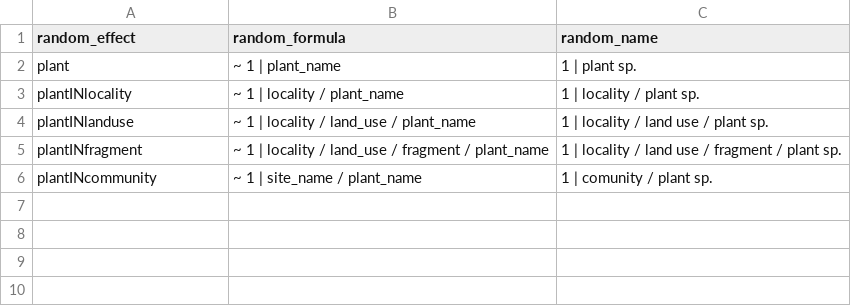
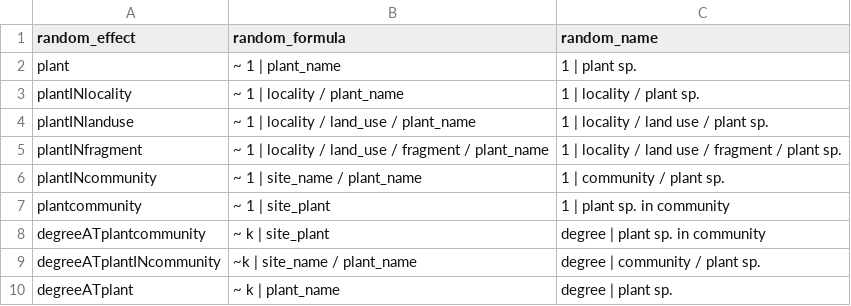
Before and after one commit to efcaguab/pollen-competition, a CSV file: data/raw/random_effects.csv, drawn as a sheet.

Commit message:
Evaluate some extra random slope effects

```diff
--- a/data/raw/random_effects.csv
+++ b/data/raw/random_effects.csv
@@ -5,2 +5,6 @@ plantINlanduse,~ 1 | locality / land_use / plant_name,1 | locality / land use /
 plantINfragment,~ 1 | locality / land_use / fragment / plant_name,1 | locality / land use / fragment / plant sp.
-plantINcommunity,~ 1 | site_name / plant_name,1 | comunity / plant sp.
+plantINcommunity,~ 1 | site_name / plant_name,1 | community / plant sp.
+plantcommunity,~ 1 | site_plant, 1 | plant sp. in community
+degreeATplantcommunity,~ k | site_plant,degree | plant sp. in community
+degreeATplantINcommunity,~k | site_name / plant_name,degree | community / plant sp.
+degreeATplant,~ k | plant_name,degree | plant sp.
```
